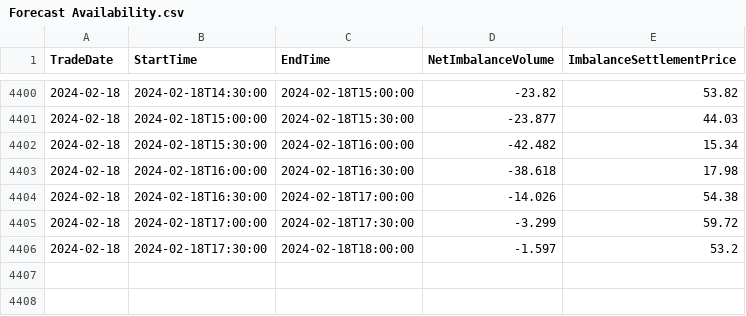
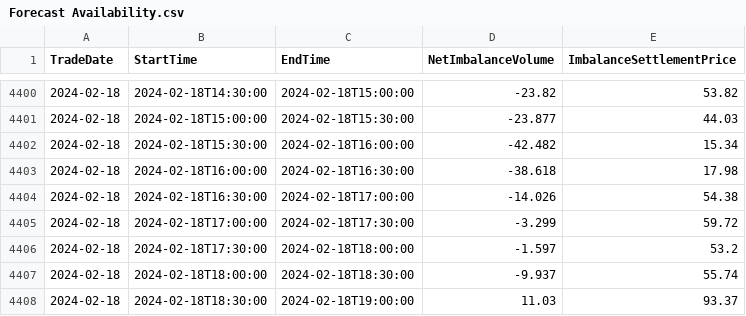
Before and after one commit to Daniel-Parke/SEMO_Data, a CSV file: Downloads/Downloaded_Data_18_02_2024_1/Forecast Availability.csv, drawn as a sheet; only a part is shown, gaps mark what is left out.

```diff
--- a/Downloads/Downloaded_Data_18_02_2024_1/Forecast Availability.csv
+++ b/Downloads/Downloaded_Data_18_02_2024_1/Forecast Availability.csv
@@ -4406 +4406,3 @@ TradeDate,StartTime,EndTime,NetImbalanceVolume,ImbalanceSettlementPrice
 "2024-02-18","2024-02-18T17:30:00","2024-02-18T18:00:00",-1.597,53.2
+"2024-02-18","2024-02-18T18:00:00","2024-02-18T18:30:00",-9.937,55.74
+"2024-02-18","2024-02-18T18:30:00","2024-02-18T19:00:00",11.03,93.37
```
Also changed, not shown: Downloads/Downloaded_Data_18_02_2024_1/Balancing and Imbalance Market Cost View.csv, Output_Data/Balancing and Imbalance Market Cost View.csv, 24 other files.
